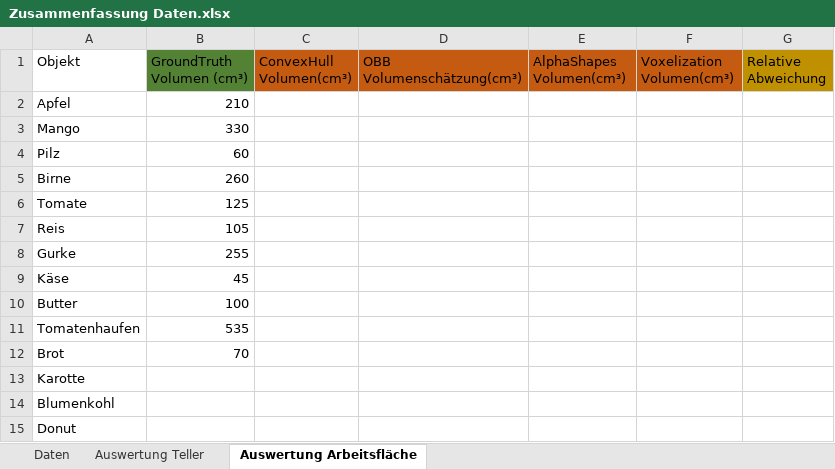
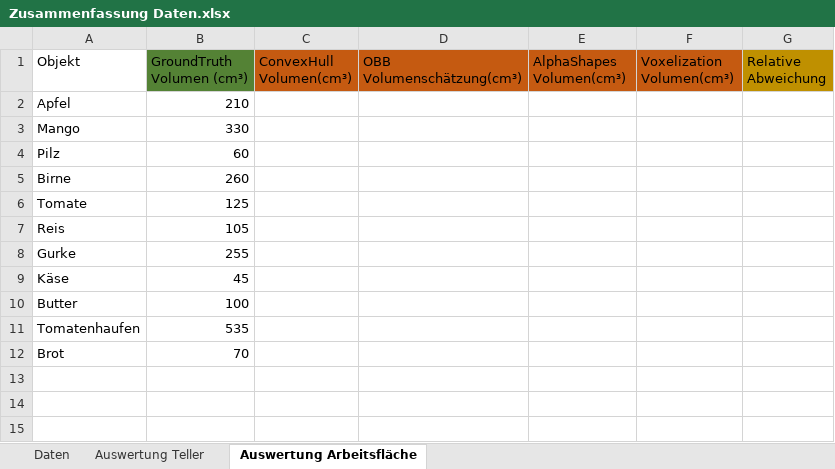
Before and after one commit to DirenCA/Masterthesis-Code, an Excel workbook: Data/Zusammenfassung Daten.xlsx, sheet Auswertung Arbeitsfläche, drawn as a sheet; values as stored, in another font and other column widths than the file's, no borders; table styles not drawn; the diff names each change by its address in the sheet, - before the commit and + after, or states it on an @@ line.

```diff
--- a/Data/Zusammenfassung Daten.xlsx (sheet Auswertung Arbeitsfläche)
+++ b/Data/Zusammenfassung Daten.xlsx (sheet Auswertung Arbeitsfläche)
-row 13: Karotte
-row 14: Blumenkohl
-row 15: Donut
```
Also changed, not shown: sheet Auswertung Teller.
